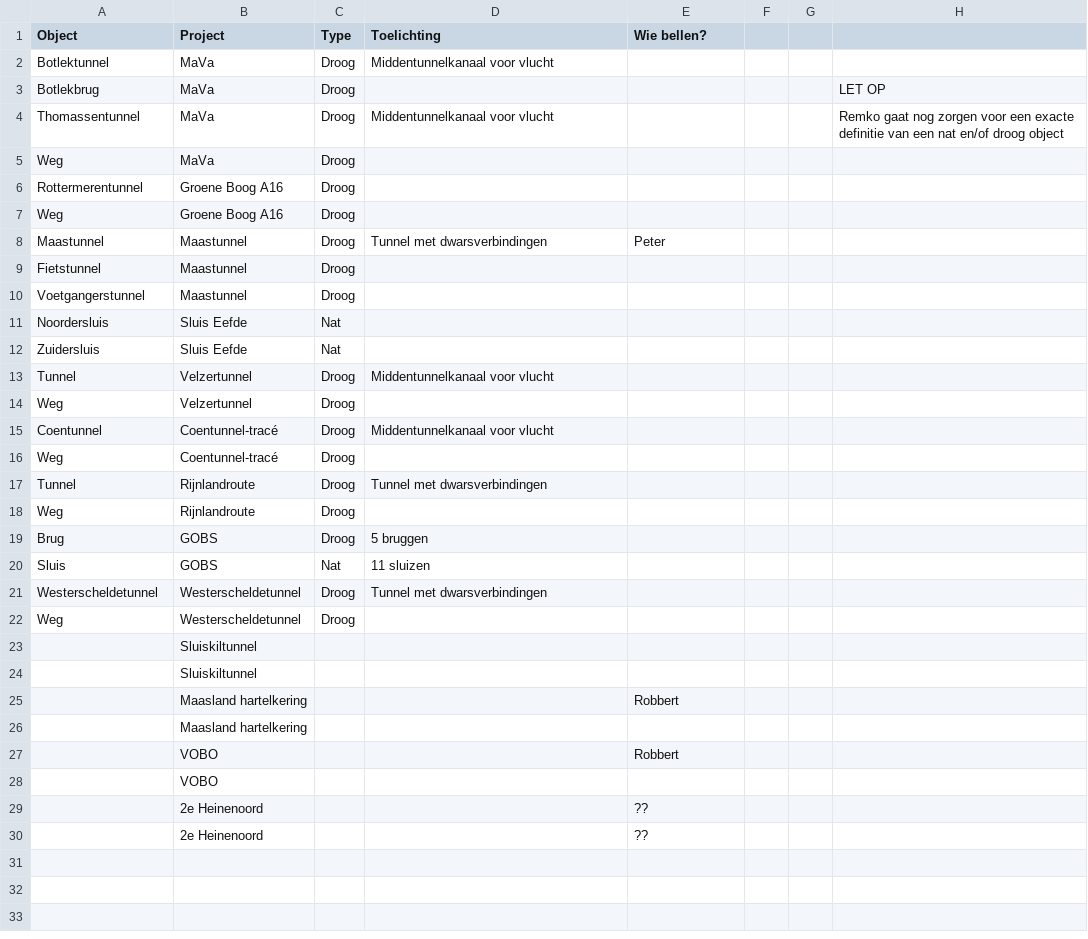
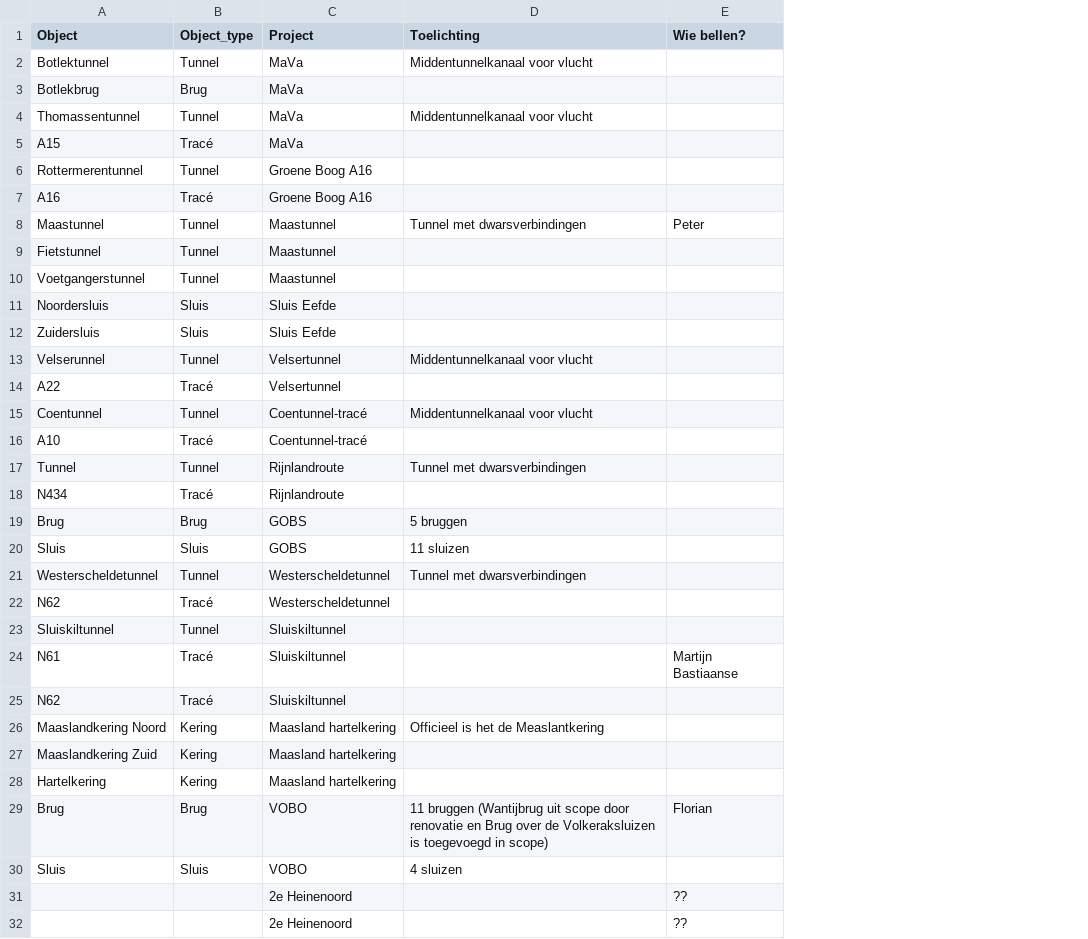
Before and after one commit to cwend-iam/DocumentenLobbyFork, a CSV file: res/Overzicht_Project_Informatie.csv, drawn as a sheet; removed rows and columns are numbered as before the commit, all else as after; the diff names each change by its address in the sheet, - before the commit and + after, or states it on an @@ line.

```diff
--- a/res/Overzicht_Project_Informatie.csv
+++ b/res/Overzicht_Project_Informatie.csv
+column B (Object_type), rows 2-13: Tunnel | Brug | Tunnel | Tracé | Tunnel | Tracé | Tunnel | Tunnel | Tunnel | Sluis | Sluis | Tunnel; rows 15-23: Tunnel | Tracé | Tunnel | Tracé | Brug | Sluis | Tunnel | Tracé | Tunnel
-column C (Type), rows 2-13: Droog | Droog | Droog | Droog | Droog | Droog | Droog | Droog | Droog | Nat | Nat | Droog; rows 15-22: Droog | Droog | Droog | Droog | Droog | Nat | Droog | Droog
-column F, empty
-column G, empty
-column H, rows 3-4: LET OP | Remko gaat nog zorgen voor een exacte definitie van een nat en/of droog object
-A5 (Object): Weg
+A5 (Object): A15
-A7 (Object): Weg
+A7 (Object): A16
-A13 (Object): Tunnel
+A13 (Object): Velserunnel
-C13 (Project): Velzertunnel
+C13 (Project): Velsertunnel
-row 14: Weg | Velzertunnel | Droog
+row 14: A22 | Tracé | Velsertunnel
-A16 (Object): Weg
+A16 (Object): A10
-A18 (Object): Weg
+A18 (Object): N434
-A22 (Object): Weg
+A22 (Object): N62
-A23 (Object): (empty)
+A23 (Object): Sluiskiltunnel
-row 24:  | Sluiskiltunnel
-row 25:  | Maasland hartelkering |  |  | Robbert
-row 26:  | Maasland hartelkering
-row 27:  | VOBO |  |  | Robbert
-row 28:  | VOBO
+row 24: N61 | Tracé | Sluiskiltunnel |  | Martijn Bastiaanse
+row 25: N62 | Tracé | Sluiskiltunnel
+row 26: Maaslandkering Noord | Kering | Maasland hartelkering | Officieel is het de Measlantkering
+row 27: Maaslandkering Zuid | Kering | Maasland hartelkering
+row 28: Hartelkering | Kering | Maasland hartelkering
+row 29: Brug | Brug | VOBO | 11 bruggen (Wantijbrug uit scope door renovatie en Brug over de Volkeraksluizen is toegevoegd in scope) | Florian
+row 30: Sluis | Sluis | VOBO | 4 sluizen
```
Also changed, not shown: 2 other files.
